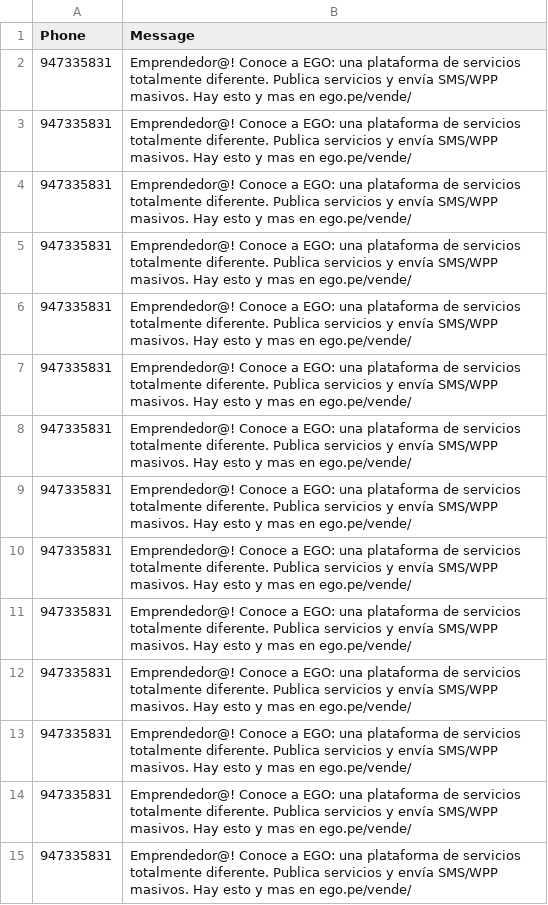
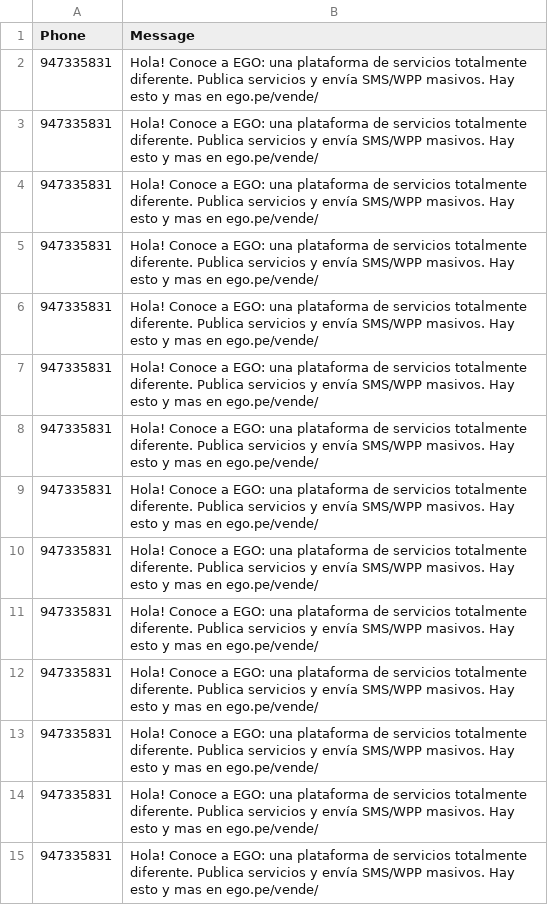
Before and after one commit to Jeandev-z/ListaCSVtoSMS, a CSV file: lista.csv, drawn as a sheet; only a part is shown; the diff covers the shown part only.

```diff
--- a/lista.csv
+++ b/lista.csv
@@ -1,15 +1,15 @@
 Phone,Message
-947335831,Emprendedor@! Conoce a EGO: una plataforma de servicios totalmente diferente. Publica servicios y envía SMS/WPP masivos. Hay esto y mas en ego.pe/vende/
-947335831,Emprendedor@! Conoce a EGO: una plataforma de servicios totalmente diferente. Publica servicios y envía SMS/WPP masivos. Hay esto y mas en ego.pe/vende/
-947335831,Emprendedor@! Conoce a EGO: una plataforma de servicios totalmente diferente. Publica servicios y envía SMS/WPP masivos. Hay esto y mas en ego.pe/vende/
-947335831,Emprendedor@! Conoce a EGO: una plataforma de servicios totalmente diferente. Publica servicios y envía SMS/WPP masivos. Hay esto y mas en ego.pe/vende/
-947335831,Emprendedor@! Conoce a EGO: una plataforma de servicios totalmente diferente. Publica servicios y envía SMS/WPP masivos. Hay esto y mas en ego.pe/vende/
-947335831,Emprendedor@! Conoce a EGO: una plataforma de servicios totalmente diferente. Publica servicios y envía SMS/WPP masivos. Hay esto y mas en ego.pe/vende/
-947335831,Emprendedor@! Conoce a EGO: una plataforma de servicios totalmente diferente. Publica servicios y envía SMS/WPP masivos. Hay esto y mas en ego.pe/vende/
-947335831,Emprendedor@! Conoce a EGO: una plataforma de servicios totalmente diferente. Publica servicios y envía SMS/WPP masivos. Hay esto y mas en ego.pe/vende/
-947335831,Emprendedor@! Conoce a EGO: una plataforma de servicios totalmente diferente. Publica servicios y envía SMS/WPP masivos. Hay esto y mas en ego.pe/vende/
-947335831,Emprendedor@! Conoce a EGO: una plataforma de servicios totalmente diferente. Publica servicios y envía SMS/WPP masivos. Hay esto y mas en ego.pe/vende/
-947335831,Emprendedor@! Conoce a EGO: una plataforma de servicios totalmente diferente. Publica servicios y envía SMS/WPP masivos. Hay esto y mas en ego.pe/vende/
-947335831,Emprendedor@! Conoce a EGO: una plataforma de servicios totalmente diferente. Publica servicios y envía SMS/WPP masivos. Hay esto y mas en ego.pe/vende/
-947335831,Emprendedor@! Conoce a EGO: una plataforma de servicios totalmente diferente. Publica servicios y envía SMS/WPP masivos. Hay esto y mas en ego.pe/vende/
-947335831,Emprendedor@! Conoce a EGO: una plataforma de servicios totalmente diferente. Publica servicios y envía SMS/WPP masivos. Hay esto y mas en ego.pe/vende/
+947335831,Hola! Conoce a EGO: una plataforma de servicios totalmente diferente. Publica servicios y envía SMS/WPP masivos. Hay esto y mas en ego.pe/vende/
+947335831,Hola! Conoce a EGO: una plataforma de servicios totalmente diferente. Publica servicios y envía SMS/WPP masivos. Hay esto y mas en ego.pe/vende/
+947335831,Hola! Conoce a EGO: una plataforma de servicios totalmente diferente. Publica servicios y envía SMS/WPP masivos. Hay esto y mas en ego.pe/vende/
+947335831,Hola! Conoce a EGO: una plataforma de servicios totalmente diferente. Publica servicios y envía SMS/WPP masivos. Hay esto y mas en ego.pe/vende/
+947335831,Hola! Conoce a EGO: una plataforma de servicios totalmente diferente. Publica servicios y envía SMS/WPP masivos. Hay esto y mas en ego.pe/vende/
+947335831,Hola! Conoce a EGO: una plataforma de servicios totalmente diferente. Publica servicios y envía SMS/WPP masivos. Hay esto y mas en ego.pe/vende/
+947335831,Hola! Conoce a EGO: una plataforma de servicios totalmente diferente. Publica servicios y envía SMS/WPP masivos. Hay esto y mas en ego.pe/vende/
+947335831,Hola! Conoce a EGO: una plataforma de servicios totalmente diferente. Publica servicios y envía SMS/WPP masivos. Hay esto y mas en ego.pe/vende/
+947335831,Hola! Conoce a EGO: una plataforma de servicios totalmente diferente. Publica servicios y envía SMS/WPP masivos. Hay esto y mas en ego.pe/vende/
+947335831,Hola! Conoce a EGO: una plataforma de servicios totalmente diferente. Publica servicios y envía SMS/WPP masivos. Hay esto y mas en ego.pe/vende/
+947335831,Hola! Conoce a EGO: una plataforma de servicios totalmente diferente. Publica servicios y envía SMS/WPP masivos. Hay esto y mas en ego.pe/vende/
+947335831,Hola! Conoce a EGO: una plataforma de servicios totalmente diferente. Publica servicios y envía SMS/WPP masivos. Hay esto y mas en ego.pe/vende/
+947335831,Hola! Conoce a EGO: una plataforma de servicios totalmente diferente. Publica servicios y envía SMS/WPP masivos. Hay esto y mas en ego.pe/vende/
+947335831,Hola! Conoce a EGO: una plataforma de servicios totalmente diferente. Publica servicios y envía SMS/WPP masivos. Hay esto y mas en ego.pe/vende/
```
Also changed, not shown: 26 edited cells elsewhere in this file.
